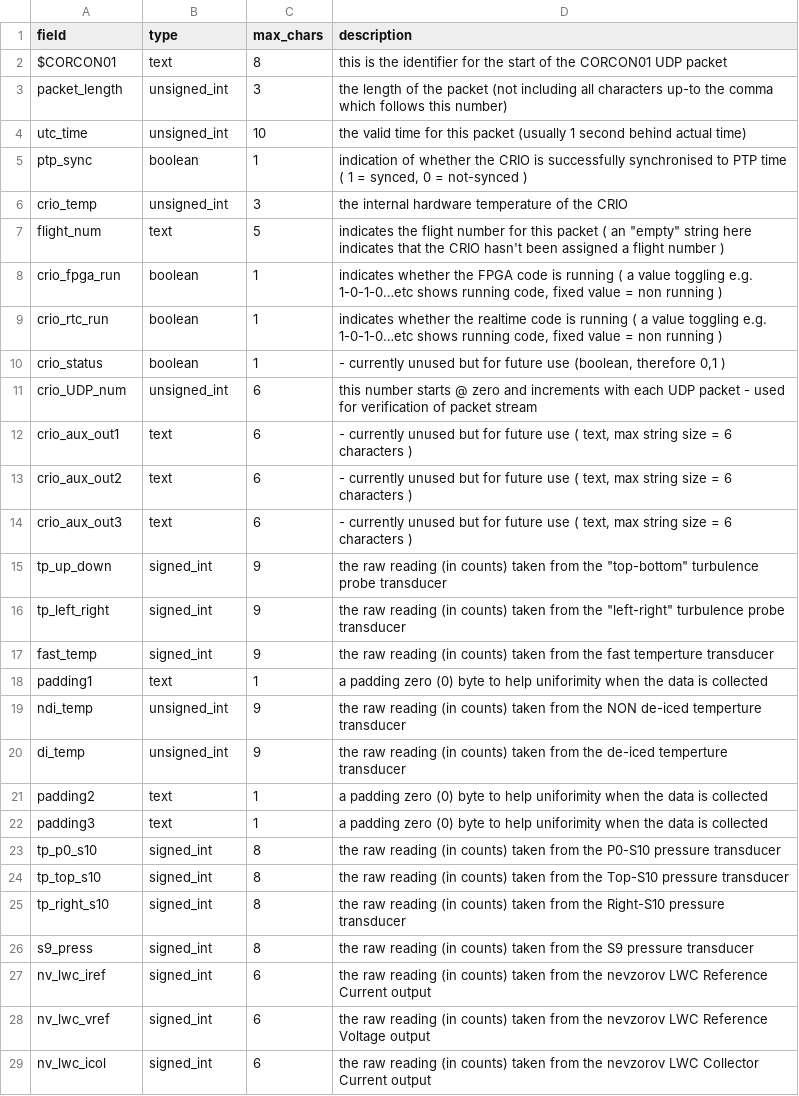
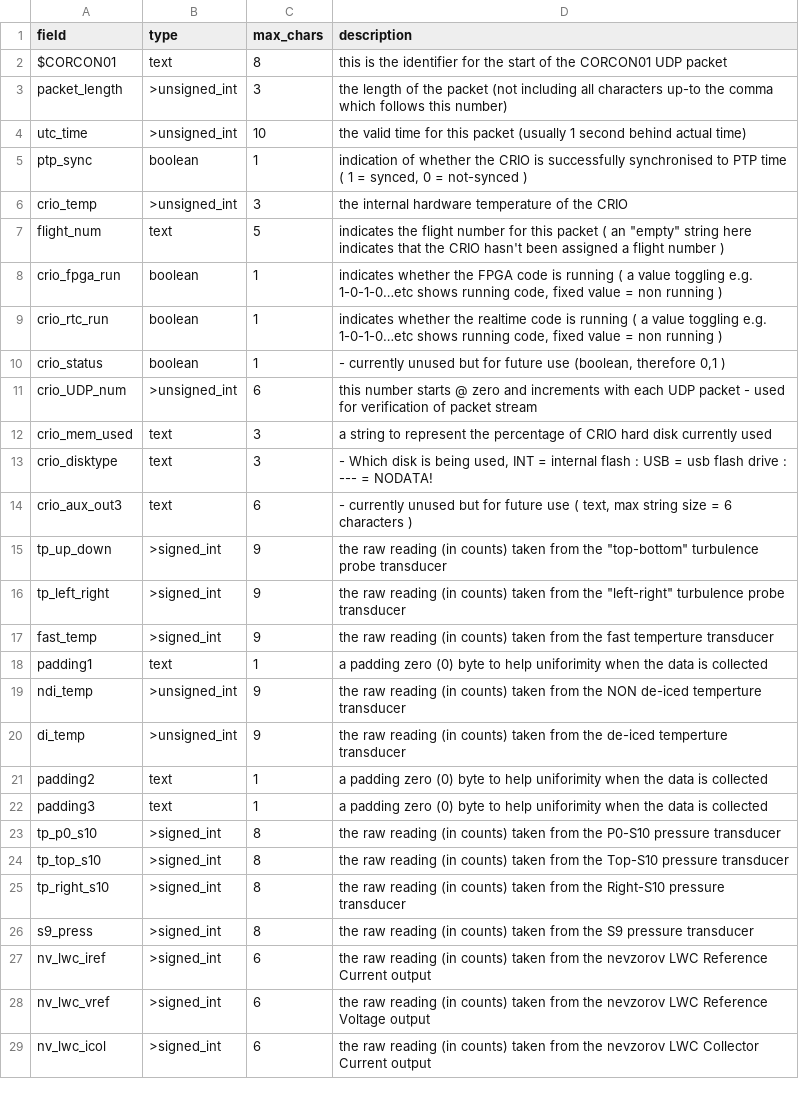
Before and after one commit to ncasuk/decades-rt, a CSV file: dataformats/CORCON01.csv, drawn as a sheet; only a part is shown; the diff covers the shown part only.

```diff
--- a/dataformats/CORCON01.csv
+++ b/dataformats/CORCON01.csv
@@ -2,6 +2,6 @@ field,type,max_chars,description
 $CORCON01,text,8,"this is the identifier for the start of the CORCON01 UDP packet"
-packet_length,unsigned_int,3,"the length of the packet (not including all characters up-to the comma which follows this number)"
-utc_time,unsigned_int,10,"the valid time for this packet (usually 1 second behind actual time)"
+packet_length,>unsigned_int,3,"the length of the packet (not including all characters up-to the comma which follows this number)"
+utc_time,>unsigned_int,10,"the valid time for this packet (usually 1 second behind actual time)"
 ptp_sync,boolean,1,"indication of whether the CRIO is successfully synchronised to PTP time ( 1 = synced, 0 = not-synced )"
-crio_temp,unsigned_int,3,"the internal hardware temperature of the CRIO"
+crio_temp,>unsigned_int,3,"the internal hardware temperature of the CRIO"
 flight_num,text,5,"indicates the flight number for this packet ( an ""empty"" string here indicates that the CRIO hasn't been assigned a flight number )"
@@ -10,20 +10,20 @@ crio_rtc_run,boolean,1,"indicates whether the realtime code is running ( a value
 crio_status,boolean,1,"- currently unused but for future use (boolean, therefore 0,1 )"
-crio_UDP_num,unsigned_int,6,"this number starts @ zero and increments with each UDP packet - used for verification of packet stream"
-crio_aux_out1,text,6,"- currently unused but for future use ( text, max string size = 6 characters )"
-crio_aux_out2,text,6,"- currently unused but for future use ( text, max string size = 6 characters )"
+crio_UDP_num,>unsigned_int,6,"this number starts @ zero and increments with each UDP packet - used for verification of packet stream"
+crio_mem_used,text,3,"a string to represent the percentage of CRIO hard disk currently used"
+crio_disktype,text,3,"- Which disk is being used, INT = internal flash : USB = usb flash drive : --- = NODATA!"
 crio_aux_out3,text,6,"- currently unused but for future use ( text, max string size = 6 characters )"
-tp_up_down,signed_int,9,"the raw reading (in counts) taken from the ""top-bottom"" turbulence probe transducer"
-tp_left_right,signed_int,9,"the raw reading (in counts) taken from the ""left-right"" turbulence probe transducer"
-fast_temp,signed_int,9,"the raw reading (in counts) taken from the fast temperture transducer"
+tp_up_down,>signed_int,9,"the raw reading (in counts) taken from the ""top-bottom"" turbulence probe transducer"
+tp_left_right,>signed_int,9,"the raw reading (in counts) taken from the ""left-right"" turbulence probe transducer"
+fast_temp,>signed_int,9,"the raw reading (in counts) taken from the fast temperture transducer"
 padding1,text,1,"a padding zero (0) byte to help uniforimity when the data is collected"
-ndi_temp,unsigned_int,9,"the raw reading (in counts) taken from the NON de-iced temperture transducer"
-di_temp,unsigned_int,9,"the raw reading (in counts) taken from the de-iced temperture transducer"
+ndi_temp,>unsigned_int,9,"the raw reading (in counts) taken from the NON de-iced temperture transducer"
+di_temp,>unsigned_int,9,"the raw reading (in counts) taken from the de-iced temperture transducer"
 padding2,text,1,"a padding zero (0) byte to help uniforimity when the data is collected"
 padding3,text,1,"a padding zero (0) byte to help uniforimity when the data is collected"
-tp_p0_s10,signed_int,8,"the raw reading (in counts) taken from the P0-S10 pressure transducer"
-tp_top_s10,signed_int,8,"the raw reading (in counts) taken from the Top-S10 pressure transducer"
-tp_right_s10,signed_int,8,"the raw reading (in counts) taken from the Right-S10 pressure transducer"
-s9_press,signed_int,8,"the raw reading (in counts) taken from the S9 pressure transducer"
-nv_lwc_iref,signed_int,6,"the raw reading (in counts) taken from the nevzorov LWC Reference Current output"
-nv_lwc_vref,signed_int,6,"the raw reading (in counts) taken from the nevzorov LWC Reference Voltage output"
-nv_lwc_icol,signed_int,6,"the raw reading (in counts) taken from the nevzorov LWC Collector Current output"
+tp_p0_s10,>signed_int,8,"the raw reading (in counts) taken from the P0-S10 pressure transducer"
+tp_top_s10,>signed_int,8,"the raw reading (in counts) taken from the Top-S10 pressure transducer"
+tp_right_s10,>signed_int,8,"the raw reading (in counts) taken from the Right-S10 pressure transducer"
+s9_press,>signed_int,8,"the raw reading (in counts) taken from the S9 pressure transducer"
+nv_lwc_iref,>signed_int,6,"the raw reading (in counts) taken from the nevzorov LWC Reference Current output"
+nv_lwc_vref,>signed_int,6,"the raw reading (in counts) taken from the nevzorov LWC Reference Voltage output"
+nv_lwc_icol,>signed_int,6,"the raw reading (in counts) taken from the nevzorov LWC Collector Current output"
```
Also changed, not shown: 12 edited cells elsewhere in this file, dataformats/AERACK01.csv, dataformats/AL52CO01.csv, 16 other files.
